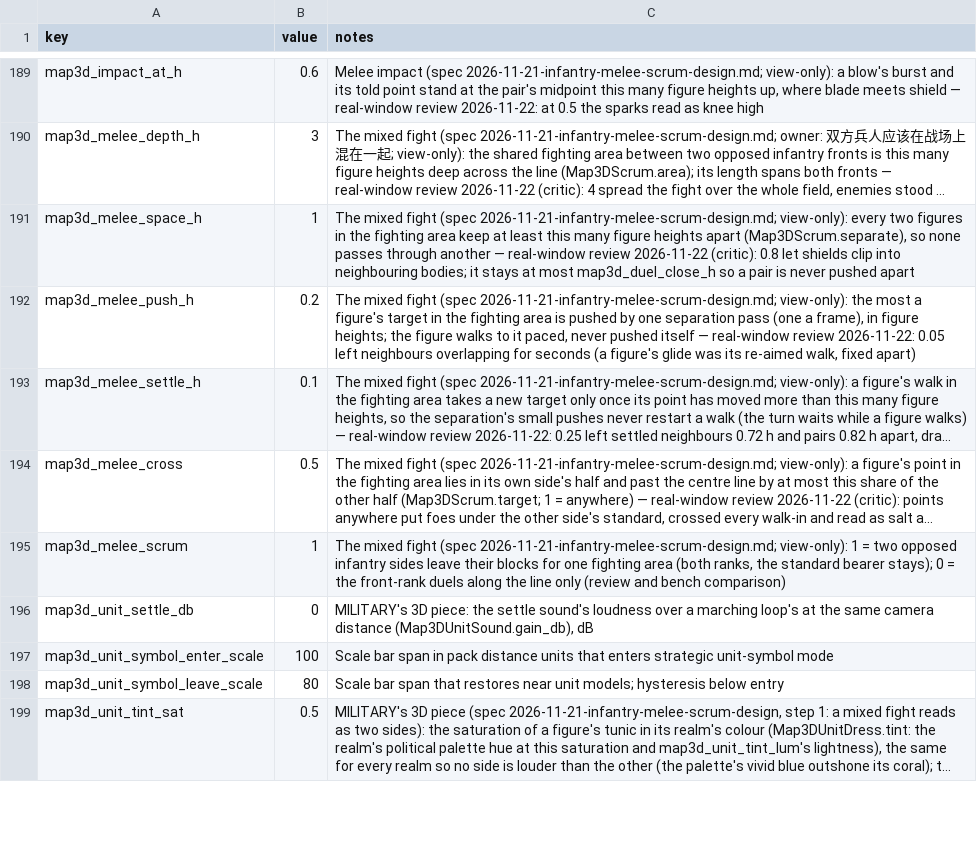
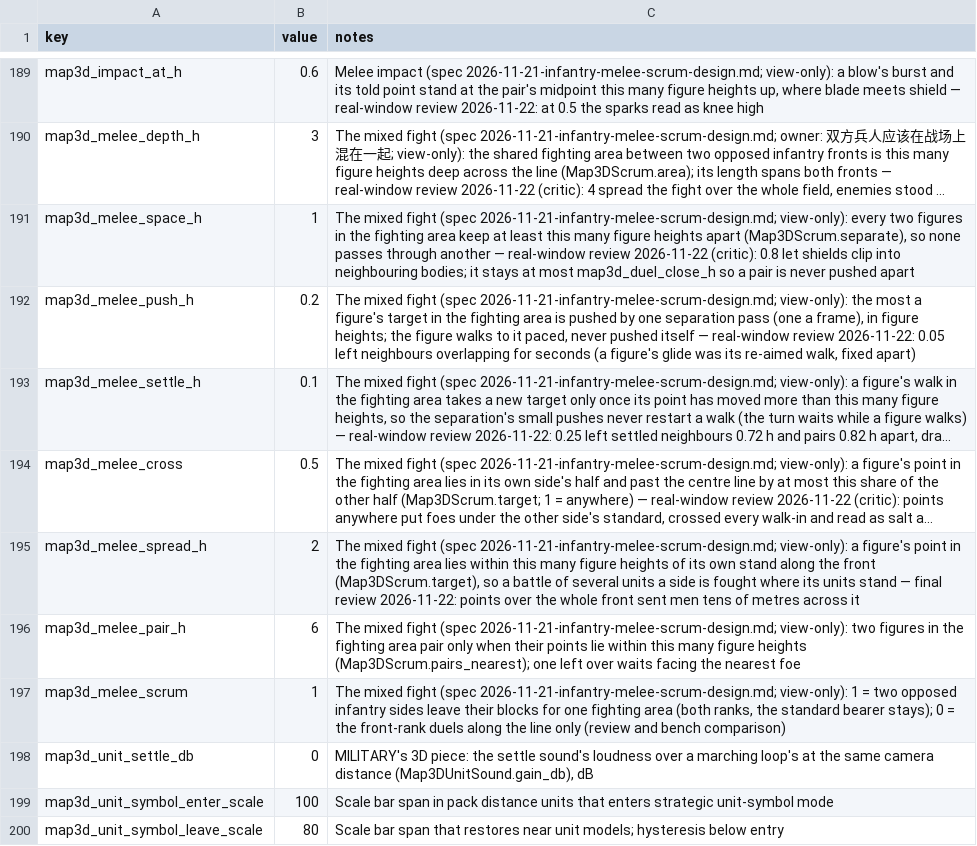
Before and after one commit to samuelzhang1201/game_design, a CSV file: data/screens/map3d/balance.csv, drawn as a sheet; only a part is shown, gaps mark what is left out; the shorter side is filled out with more unchanged rows; long unchanged cells end in …; the diff names each change by its address in the sheet, - before the commit and + after, or states it on an @@ line.

```diff
--- a/data/screens/map3d/balance.csv
+++ b/data/screens/map3d/balance.csv
+row 195: map3d_melee_spread_h | 2 | The mixed fight (spec 2026-11-21-infantry-melee-scrum-design.md; view-only): a figure's point in the fighting area lies within this many figure heights of its own stand along the front (Map3DScrum.target), so a battle of several units a side is fought where its units stand — final review 2026-11-22: points over the whole front sent men tens of metres across it
+row 196: map3d_melee_pair_h | 6 | The mixed fight (spec 2026-11-21-infantry-melee-scrum-design.md; view-only): two figures in the fighting area pair only when their points lie within this many figure heights (Map3DScrum.pairs_nearest); one left over waits facing the nearest foe
```
Also changed, not shown: 6 other files.
